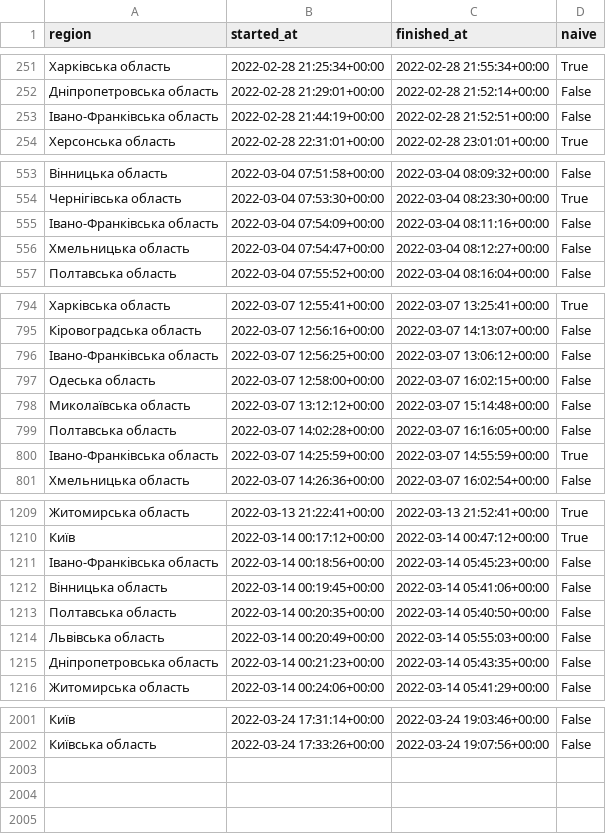
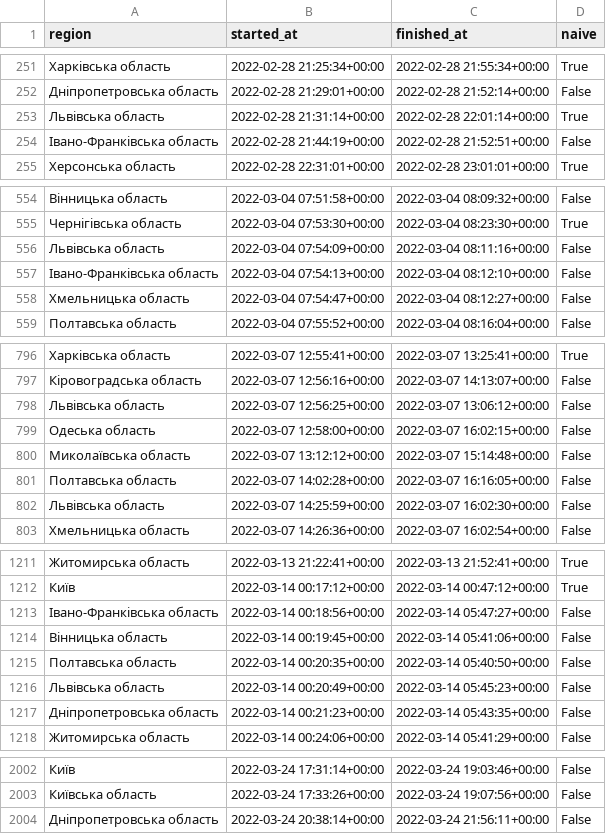
Before and after one commit to Vadimkin/ukrainian-air-raid-sirens-dataset, a CSV file: air-raid-dataset.csv, drawn as a sheet; only a part is shown, gaps mark what is left out; the diff covers the shown part only.

Commit message:
Fix city region

```diff
--- a/air-raid-dataset.csv
+++ b/air-raid-dataset.csv
@@ -252,2 +252,3 @@ region,started_at,finished_at,naive
 Дніпропетровська область,2022-02-28 21:29:01+00:00,2022-02-28 21:52:14+00:00,False
+Львівська область,2022-02-28 21:31:14+00:00,2022-02-28 22:01:14+00:00,True
 Івано-Франківська область,2022-02-28 21:44:19+00:00,2022-02-28 21:52:51+00:00,False
@@ -554,3 +555,4 @@ region,started_at,finished_at,naive
 Чернігівська область,2022-03-04 07:53:30+00:00,2022-03-04 08:23:30+00:00,True
-Івано-Франківська область,2022-03-04 07:54:09+00:00,2022-03-04 08:11:16+00:00,False
+Львівська область,2022-03-04 07:54:09+00:00,2022-03-04 08:11:16+00:00,False
+Івано-Франківська область,2022-03-04 07:54:13+00:00,2022-03-04 08:12:10+00:00,False
 Хмельницька область,2022-03-04 07:54:47+00:00,2022-03-04 08:12:27+00:00,False
@@ -795,3 +797,3 @@ region,started_at,finished_at,naive
 Кіровоградська область,2022-03-07 12:56:16+00:00,2022-03-07 14:13:07+00:00,False
-Івано-Франківська область,2022-03-07 12:56:25+00:00,2022-03-07 13:06:12+00:00,False
+Львівська область,2022-03-07 12:56:25+00:00,2022-03-07 13:06:12+00:00,False
 Одеська область,2022-03-07 12:58:00+00:00,2022-03-07 16:02:15+00:00,False
@@ -799,3 +801,3 @@ region,started_at,finished_at,naive
 Полтавська область,2022-03-07 14:02:28+00:00,2022-03-07 16:16:05+00:00,False
-Івано-Франківська область,2022-03-07 14:25:59+00:00,2022-03-07 14:55:59+00:00,True
+Львівська область,2022-03-07 14:25:59+00:00,2022-03-07 16:02:30+00:00,False
 Хмельницька область,2022-03-07 14:26:36+00:00,2022-03-07 16:02:54+00:00,False
@@ -1210,6 +1212,6 @@ region,started_at,finished_at,naive
 Київ,2022-03-14 00:17:12+00:00,2022-03-14 00:47:12+00:00,True
-Івано-Франківська область,2022-03-14 00:18:56+00:00,2022-03-14 05:45:23+00:00,False
+Івано-Франківська область,2022-03-14 00:18:56+00:00,2022-03-14 05:47:27+00:00,False
 Вінницька область,2022-03-14 00:19:45+00:00,2022-03-14 05:41:06+00:00,False
 Полтавська область,2022-03-14 00:20:35+00:00,2022-03-14 05:40:50+00:00,False
-Львівська область,2022-03-14 00:20:49+00:00,2022-03-14 05:55:03+00:00,False
+Львівська область,2022-03-14 00:20:49+00:00,2022-03-14 05:45:23+00:00,False
 Дніпропетровська область,2022-03-14 00:21:23+00:00,2022-03-14 05:43:35+00:00,False
@@ -2002 +2003,2 @@ region,started_at,finished_at,naive
 Київська область,2022-03-24 17:33:26+00:00,2022-03-24 19:07:56+00:00,False
+Дніпропетровська область,2022-03-24 20:38:14+00:00,2022-03-24 21:56:11+00:00,False
```
Also changed, not shown: 4 added rows, 5 removed rows and 40 edited cells elsewhere in this file, 1 other file.
